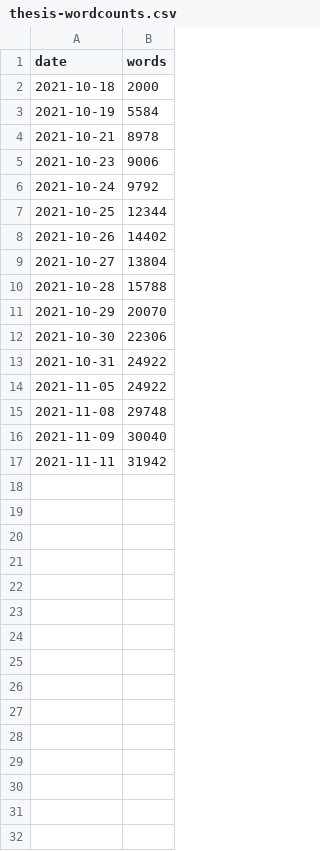
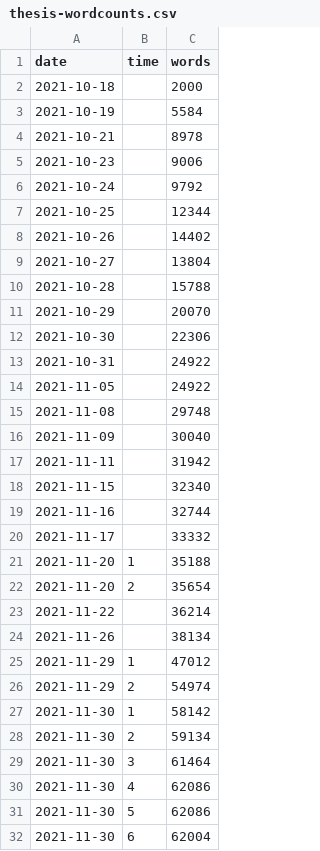
Before and after one commit to chendaniely/dissertation-fun, a CSV file: data/thesis-wordcounts.csv, drawn as a sheet; the diff names each change by its address in the sheet, - before the commit and + after, or states it on an @@ line.

```diff
--- a/data/thesis-wordcounts.csv
+++ b/data/thesis-wordcounts.csv
+column B (time), empty
+row 18: 2021-11-15 |  | 32340
+row 19: 2021-11-16 |  | 32744
+row 20: 2021-11-17 |  | 33332
+row 21: 2021-11-20 | 1 | 35188
+row 22: 2021-11-20 | 2 | 35654
+row 23: 2021-11-22 |  | 36214
+row 24: 2021-11-26 |  | 38134
+row 25: 2021-11-29 | 1 | 47012
+row 26: 2021-11-29 | 2 | 54974
+row 27: 2021-11-30 | 1 | 58142
+row 28: 2021-11-30 | 2 | 59134
+row 29: 2021-11-30 | 3 | 61464
+row 30: 2021-11-30 | 4 | 62086
+row 31: 2021-11-30 | 5 | 62086
+row 32: 2021-11-30 | 6 | 62004
```
Also changed, not shown: 1 other file.
